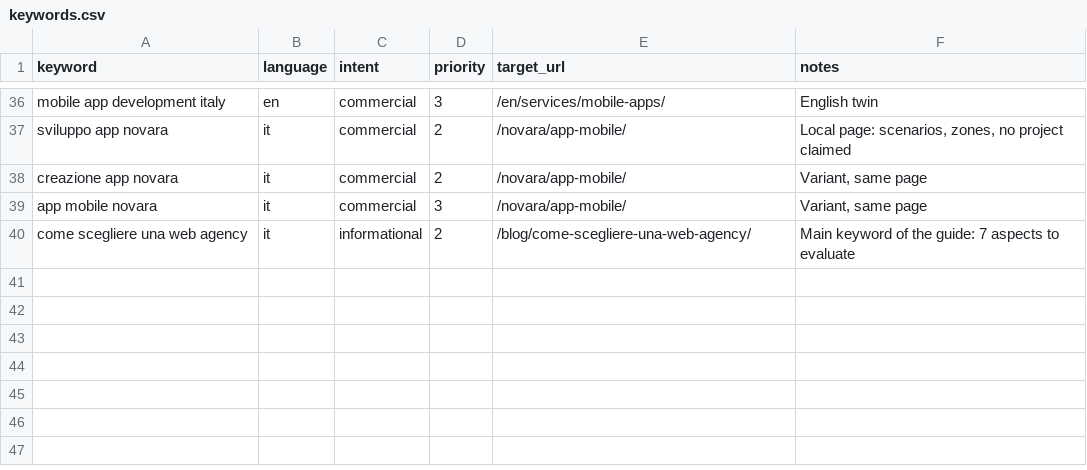
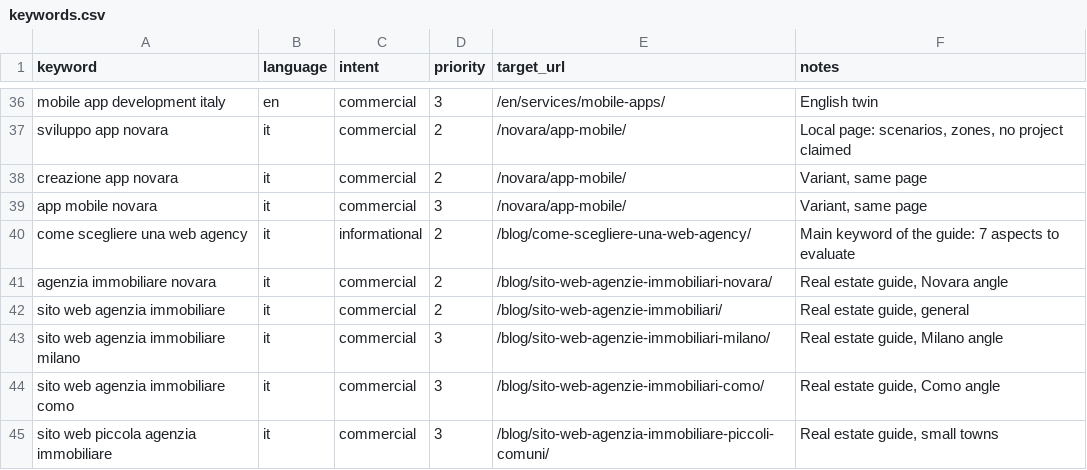
Before and after one commit to TiTechDigital/TiTechWebsite, a CSV file: docs/keywords.csv, drawn as a sheet; only a part is shown, gaps mark what is left out.

```diff
--- a/docs/keywords.csv
+++ b/docs/keywords.csv
@@ -40 +40,6 @@ app mobile novara,it,commercial,3,/novara/app-mobile/,"Variant, same page"
 come scegliere una web agency,it,informational,2,/blog/come-scegliere-una-web-agency/,"Main keyword of the guide: 7 aspects to evaluate"
+agenzia immobiliare novara,it,commercial,2,/blog/sito-web-agenzie-immobiliari-novara/,"Real estate guide, Novara angle"
+sito web agenzia immobiliare,it,commercial,2,/blog/sito-web-agenzie-immobiliari/,"Real estate guide, general"
+sito web agenzia immobiliare milano,it,commercial,3,/blog/sito-web-agenzie-immobiliari-milano/,"Real estate guide, Milano angle"
+sito web agenzia immobiliare como,it,commercial,3,/blog/sito-web-agenzie-immobiliari-como/,"Real estate guide, Como angle"
+sito web piccola agenzia immobiliare,it,commercial,3,/blog/sito-web-agenzia-immobiliare-piccoli-comuni/,"Real estate guide, small towns"
```
Also changed, not shown: 12 other files.
